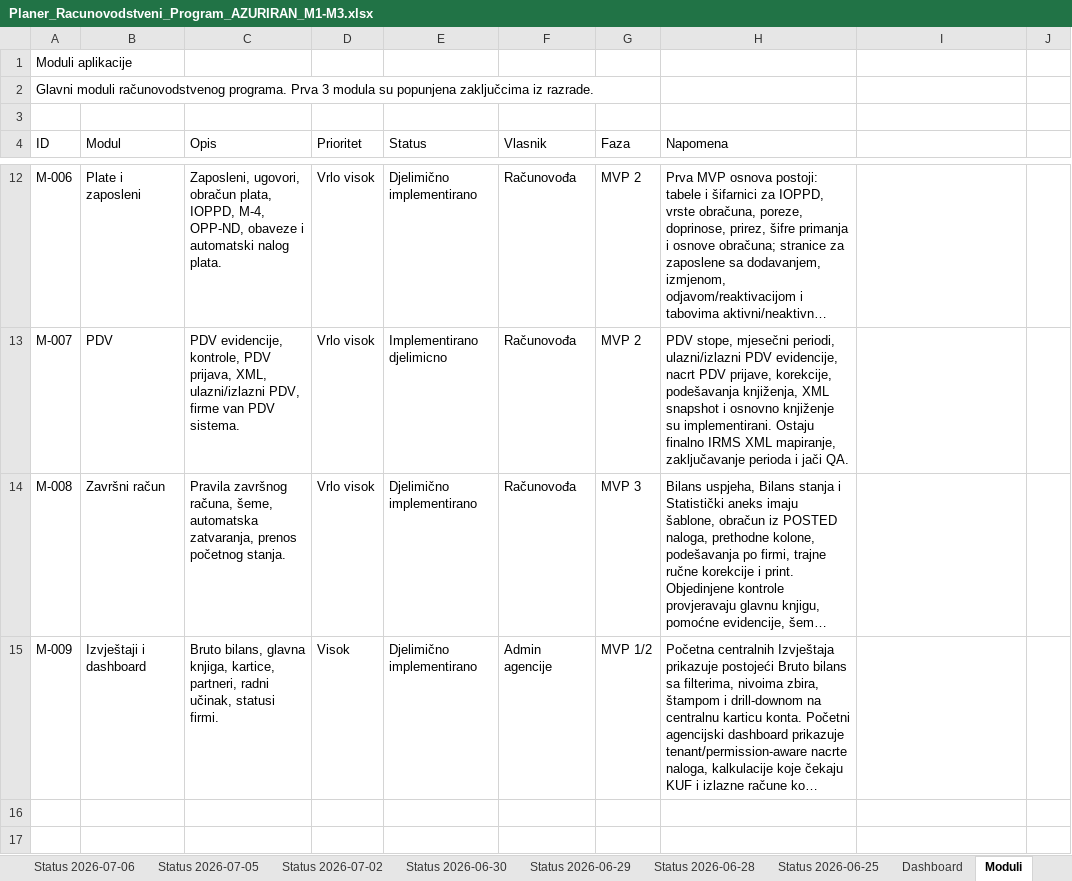
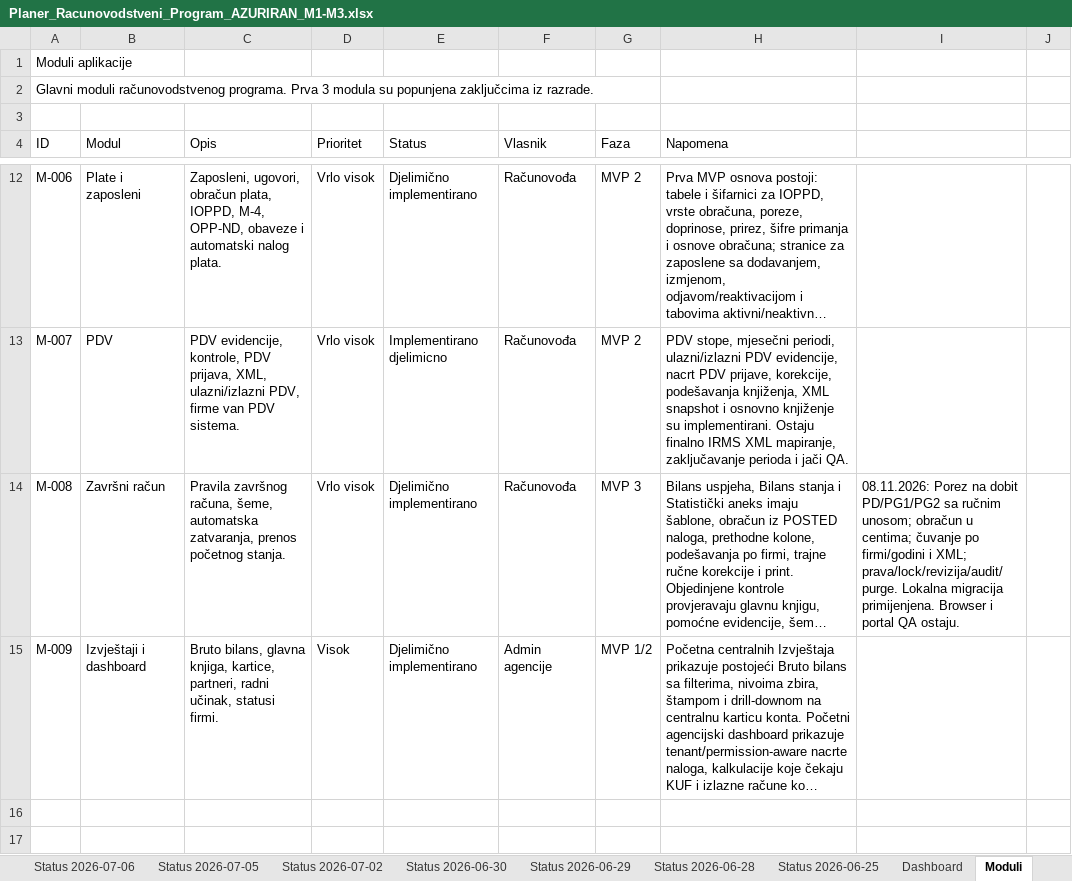
Before and after one commit to zeljkobar/knjigovodstvoonline, an Excel workbook: zadaci/Planer_Racunovodstveni_Program_AZURIRAN_M1-M3.xlsx, sheet Moduli, drawn as a sheet; only a part is shown, gaps mark what is left out; long unchanged cells end in …; values as stored, in another font and other column widths than the file's, no borders; the diff names each change by its address in the sheet, - before the commit and + after, or states it on an @@ line.

```diff
--- a/zadaci/Planer_Racunovodstveni_Program_AZURIRAN_M1-M3.xlsx (sheet Moduli)
+++ b/zadaci/Planer_Racunovodstveni_Program_AZURIRAN_M1-M3.xlsx (sheet Moduli)
-I14: (empty)
+I14: 08.11.2026: Porez na dobit PD/PG1/PG2 sa ručnim unosom; obračun u centima; čuvanje po firmi/godini i XML; prava/lock/revizija/audit/purge. Lokalna migracija primijenjena. Browser i portal QA ostaju.
```
Also changed, not shown: sheet Funkcionalnosti, 32 other files.
